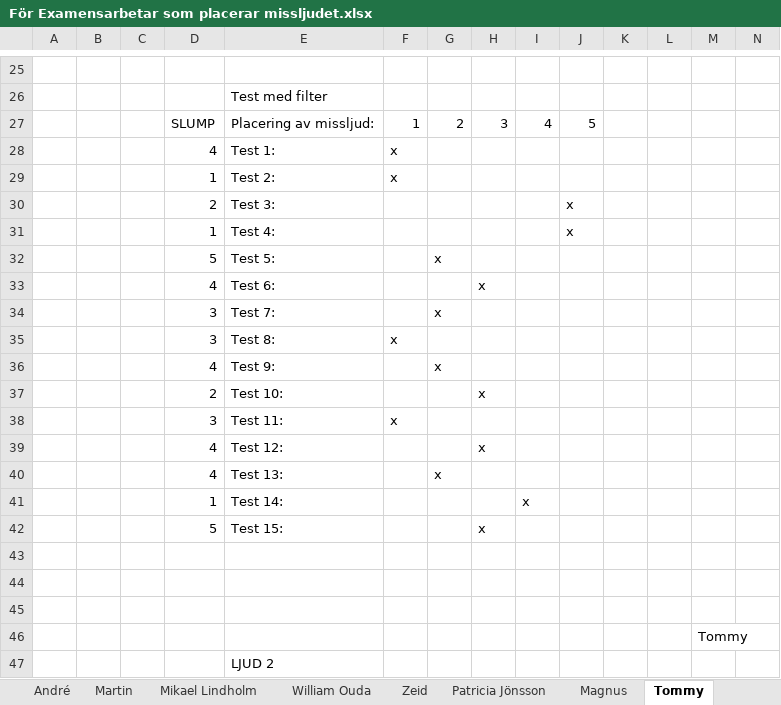
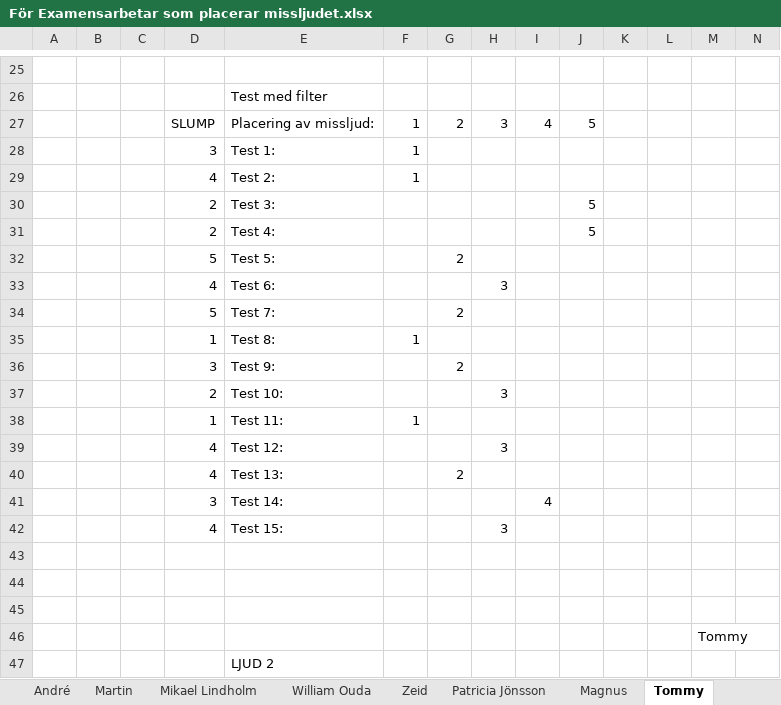
Before and after one commit to yggdrasil73/eximinationsarbete2017, an Excel workbook: Testning/För Examensarbetar som placerar missljudet.xlsx, sheet Tommy, drawn as a sheet; only a part is shown, gaps mark what is left out; values as stored, in another font and other column widths than the file's, no borders; removed rows and columns are numbered as before the commit, all else as after; rows hold the shown columns only; the diff covers the shown part only; the diff names each change by its address in the sheet, - before the commit and + after, or states it on an @@ line.

```diff
--- a/Testning/För Examensarbetar som placerar missljudet.xlsx (sheet Tommy)
+++ b/Testning/För Examensarbetar som placerar missljudet.xlsx (sheet Tommy)
+row 28:  |  |  | 3 | Test 1: | 1
-E29: Test 1:
+E29: Test 2:
-F29: x
+F29: 1
-row 29:  |  |  | 1 | Test 2: | x
-J30: x
+J30: 5
-row 31:  |  |  | 1 | Test 4: |  |  |  |  | x
+row 31:  |  |  | 2 | Test 4: |  |  |  |  | 5
-G32: x
+G32: 2
-H33: x
+H33: 3
+row 34:  |  |  | 5 | Test 7: |  | 2
+row 35:  |  |  | 1 | Test 8: | 1
-E36: Test 7:
+E36: Test 9:
-G36: x
+G36: 2
-row 35:  |  |  | 3 | Test 8: | x
-row 36:  |  |  | 4 | Test 9: |  | x
-H37: x
+H37: 3
-row 38:  |  |  | 3 | Test 11: | x
+row 38:  |  |  | 1 | Test 11: | 1
-H39: x
+H39: 3
-G40: x
+G40: 2
-row 41:  |  |  | 1 | Test 14: |  |  |  | x
-row 42:  |  |  | 5 | Test 15: |  |  | x
+row 41:  |  |  | 3 | Test 14: |  |  |  | 4
+row 42:  |  |  | 4 | Test 15: |  |  | 3
```
Also changed, not shown: 23 added rows, 23 removed rows and 21 edited cells elsewhere in this sheet, sheet Zeid, sheet Michael Nilsson, sheet Mikael Lindholm, sheet Magnus, sheet William Ouda, sheet Patricia Jönsson, 2 more sheets, Testning/För Testaren.xlsx, 1 other file.
